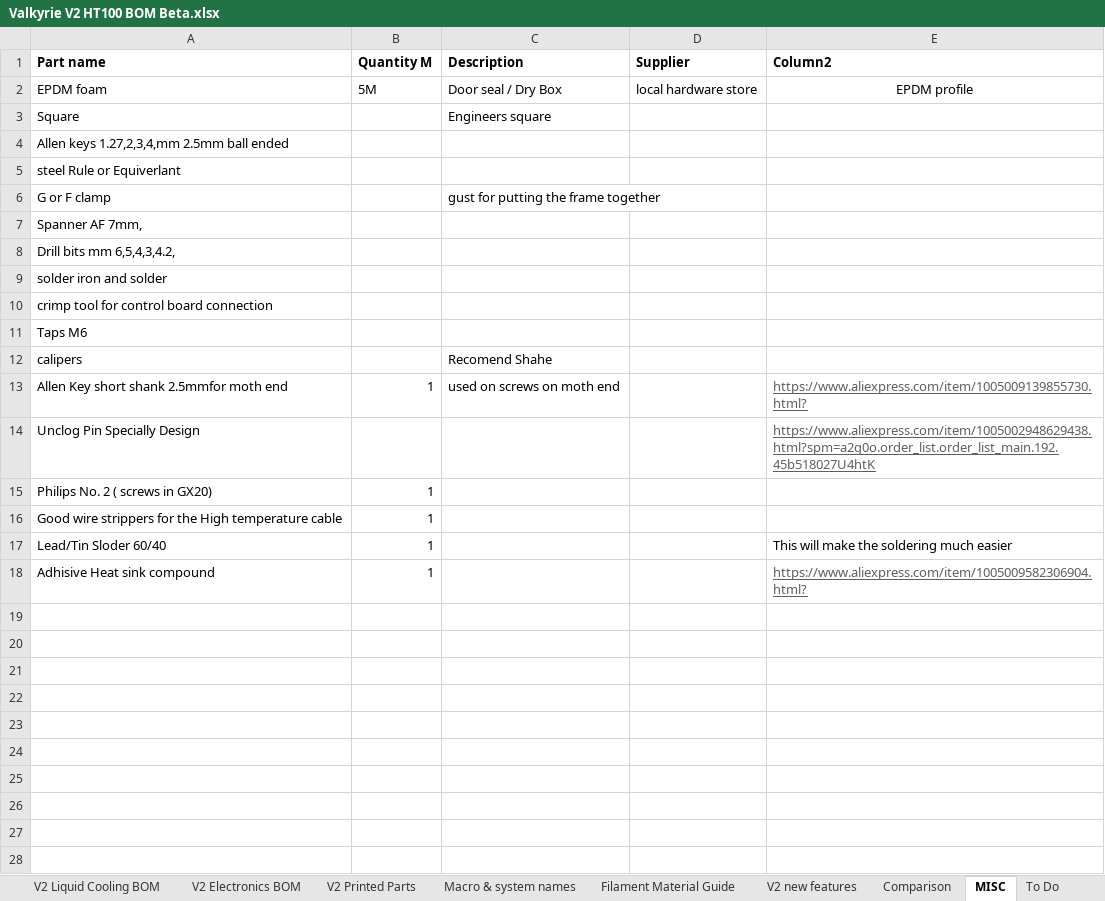
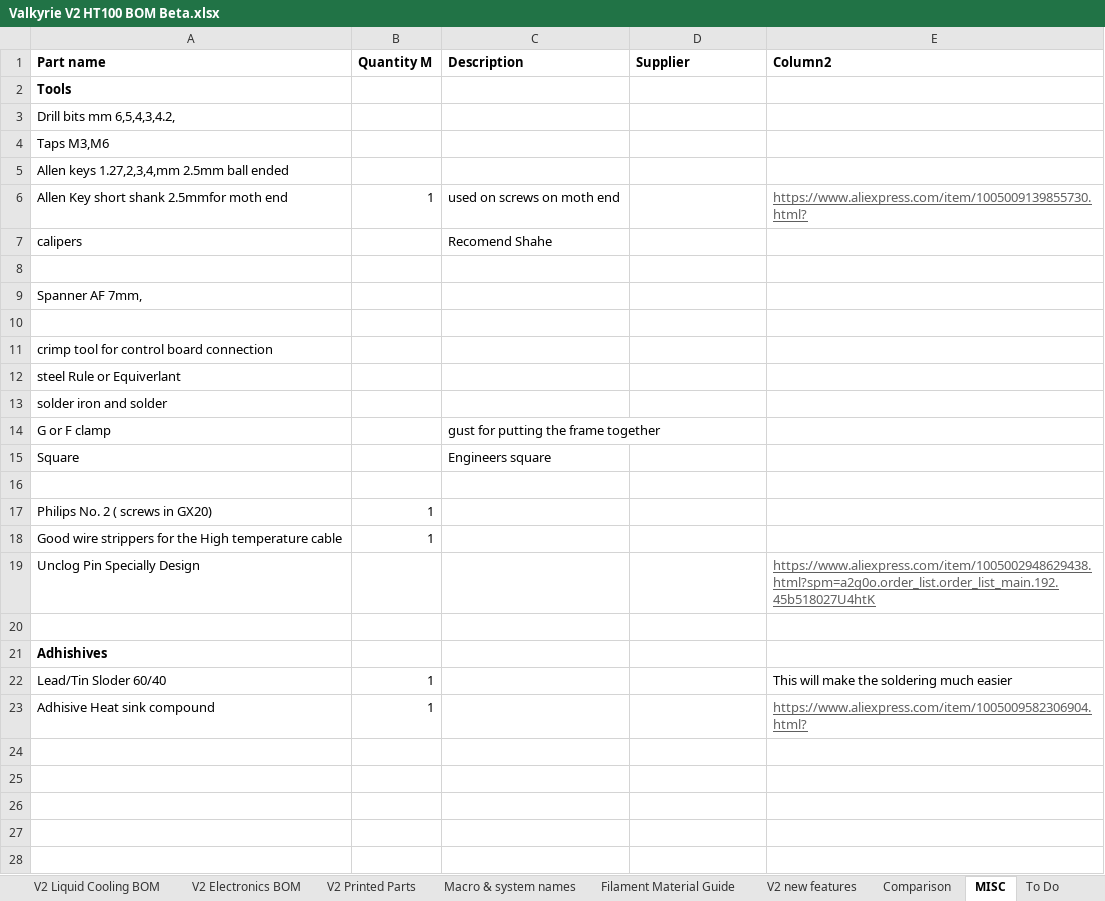
Before and after one commit to RoyBerntsenDesign/Project-Valkyrie, an Excel workbook: V2 BETA/BOM/Valkyrie V2 HT100 BOM Beta.xlsx, sheet MISC, drawn as a sheet; only a part is shown; values as stored, in another font and other column widths than the file's, no borders; charts and pictures not drawn; removed rows and columns are numbered as before the commit, all else as after; the diff covers the shown part only; the diff names each change by its address in the sheet, - before the commit and + after, or states it on an @@ line.

Commit message:
V2 Z parts update

```diff
--- a/V2 BETA/BOM/Valkyrie V2 HT100 BOM Beta.xlsx (sheet MISC)
+++ b/V2 BETA/BOM/Valkyrie V2 HT100 BOM Beta.xlsx (sheet MISC)
+row 2: Tools
@@ row 8 moved to row 3: Drill bits mm 6,5,4,3,4.2, @@
+row 4: Taps M3,M6
+row 5: Allen keys 1.27,2,3,4,mm 2.5mm ball ended
@@ row 13 moved to row 6: Allen Key short shank 2.5mmfor moth end @@
@@ row 12 moved to row 7: calipers @@
-row 8: EPDM foam | 5M | Door seal / Dry Box | local hardware store | EPDM profile
+row 8: (empty)
@@ row 7 moved to row 9: Spanner AF 7mm, @@
+row 10: (empty)
@@ row 10 moved to row 11: crimp tool for control board connection @@
@@ row 5 moved to row 12: steel Rule or Equiverlant @@
@@ row 9 moved to row 13: solder iron and solder @@
@@ row 6 moved to row 14: G or F clamp @@
-A16 (Part name): Allen keys 1.27,2,3,4,mm 2.5mm ball ended
+A16 (Part name): (empty)
-row 11: Taps M6
@@ row 14 moved to row 19: Unclog Pin Specially Design @@
+row 20: (empty)
+row 21: Adhishives
+row 24: (empty)
+row 25: (empty)
+row 26: (empty)
+row 27: (empty)
+row 28: (empty)
```
Also changed, not shown: 3 added rows elsewhere in this sheet, sheet PARTS LIST, sheet Comparison, sheet V2 Z System BOM, sheet V2 AB Gantry BOM, formulas that keep their value, hidden cells, charts or pictures, 12 other files.
